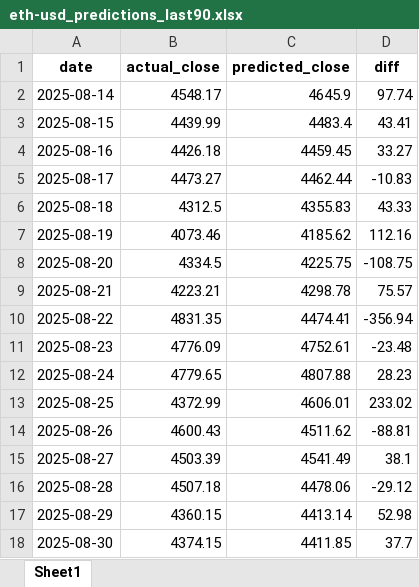
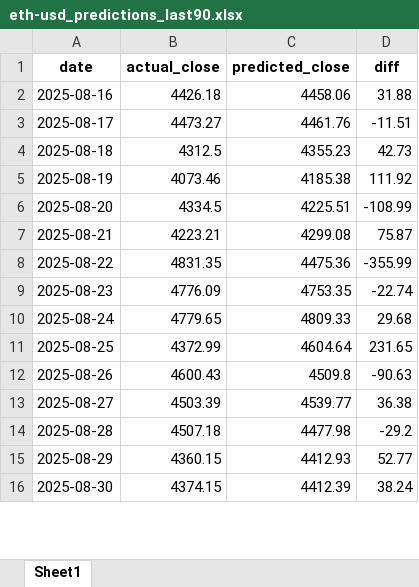
Before and after one commit to Yxggla/python-crypto-price-predict, an Excel workbook: exports/eth-usd_predictions_last90.xlsx, sheet Sheet1, drawn as a sheet; only a part is shown; values as stored, in another font and other column widths than the file's, no borders; removed rows and columns are numbered as before the commit, all else as after; the diff covers the shown part only; the diff names each change by its address in the sheet, - before the commit and + after, or states it on an @@ line.

```diff
--- a/exports/eth-usd_predictions_last90.xlsx (sheet Sheet1)
+++ b/exports/eth-usd_predictions_last90.xlsx (sheet Sheet1)
-row 2: 2025-08-14 | 4548.17 | 4645.9 | 97.74
-row 3: 2025-08-15 | 4439.99 | 4483.4 | 43.41
-C2 (predicted_close): 4459.45
+C2 (predicted_close): 4458.06
-D2 (diff): 33.27
+D2 (diff): 31.88
-C3 (predicted_close): 4462.44
+C3 (predicted_close): 4461.76
-D3 (diff): -10.83
+D3 (diff): -11.51
-C4 (predicted_close): 4355.83
+C4 (predicted_close): 4355.23
-D4 (diff): 43.33
+D4 (diff): 42.73
-C5 (predicted_close): 4185.62
+C5 (predicted_close): 4185.38
-D5 (diff): 112.16
+D5 (diff): 111.92
-C6 (predicted_close): 4225.75
+C6 (predicted_close): 4225.51
-D6 (diff): -108.75
+D6 (diff): -108.99
-C7 (predicted_close): 4298.78
+C7 (predicted_close): 4299.08
-D7 (diff): 75.57
+D7 (diff): 75.87
-C8 (predicted_close): 4474.41
+C8 (predicted_close): 4475.36
-D8 (diff): -356.94
+D8 (diff): -355.99
-C9 (predicted_close): 4752.61
+C9 (predicted_close): 4753.35
-D9 (diff): -23.48
+D9 (diff): -22.74
-C10 (predicted_close): 4807.88
+C10 (predicted_close): 4809.33
-D10 (diff): 28.23
+D10 (diff): 29.68
-C11 (predicted_close): 4606.01
+C11 (predicted_close): 4604.64
-D11 (diff): 233.02
+D11 (diff): 231.65
-C12 (predicted_close): 4511.62
+C12 (predicted_close): 4509.8
-D12 (diff): -88.81
+D12 (diff): -90.63
-C13 (predicted_close): 4541.49
+C13 (predicted_close): 4539.77
-D13 (diff): 38.1
+D13 (diff): 36.38
-C14 (predicted_close): 4478.06
+C14 (predicted_close): 4477.98
-D14 (diff): -29.12
+D14 (diff): -29.2
-C15 (predicted_close): 4413.14
+C15 (predicted_close): 4412.93
-D15 (diff): 52.98
+D15 (diff): 52.77
-C16 (predicted_close): 4411.85
+C16 (predicted_close): 4412.39
-D16 (diff): 37.7
+D16 (diff): 38.24
```
Also changed, not shown: 2 added rows and 146 edited cells elsewhere in this sheet, exports/btc-usd_forecast_next7.xlsx, exports/btc-usd_predictions_last90.xlsx, 26 other files.
